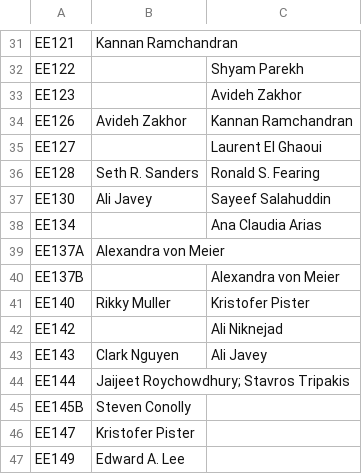
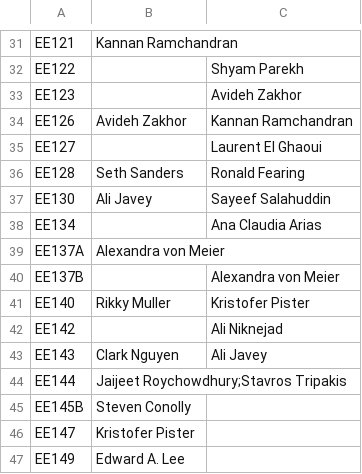
Before and after one commit to saasbook/CS169_Great_Course_Guide, a CSV file: data/DraftSchedule.csv, drawn as a sheet; only a part is shown, gaps mark what is left out; the diff covers the shown part only.

```diff
--- a/data/DraftSchedule.csv
+++ b/data/DraftSchedule.csv
@@ -35,3 +35,3 @@ EE126,Avideh Zakhor,Kannan Ramchandran
 EE127,,Laurent El Ghaoui
-EE128,Seth R. Sanders,Ronald S. Fearing
+EE128,Seth Sanders,Ronald Fearing
 EE130,Ali Javey,Sayeef Salahuddin
@@ -43,3 +43,3 @@ EE142,,Ali Niknejad
 EE143,Clark Nguyen,Ali Javey
-EE144,Jaijeet Roychowdhury; Stavros Tripakis
+EE144,Jaijeet Roychowdhury;Stavros Tripakis
 EE145B,Steven Conolly
```
Also changed, not shown: 21 edited cells elsewhere in this file, 8 other files.
